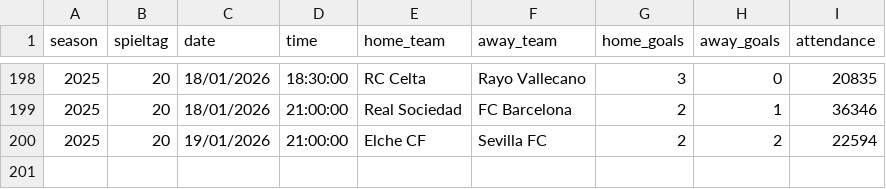
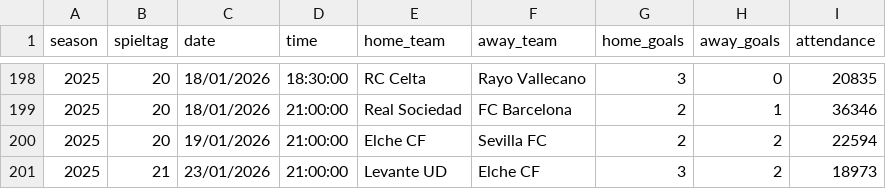
Before and after one commit to jdiegots/aforolab, a CSV file: public/data/matches/laliga_2025_j1-13.csv, drawn as a sheet; only a part is shown, gaps mark what is left out; the diff names each change by its address in the sheet, - before the commit and + after, or states it on an @@ line.

```diff
--- a/public/data/matches/laliga_2025_j1-13.csv
+++ b/public/data/matches/laliga_2025_j1-13.csv
+row 201: 2025 | 21 | 23/01/2026 | 21:00:00 | Levante UD | Elche CF | 3 | 2 | 18973
```
Also changed, not shown: public/data/matches/segunda_2025_j1-15.csv.
